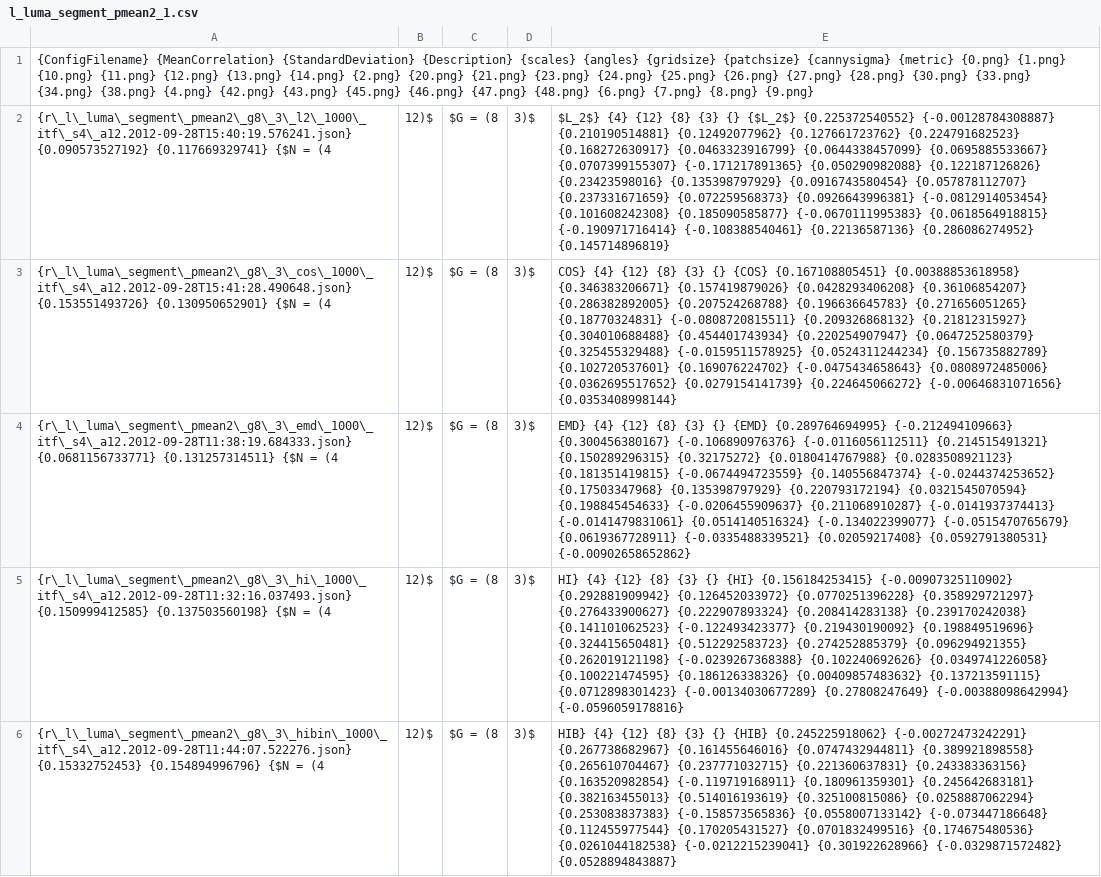
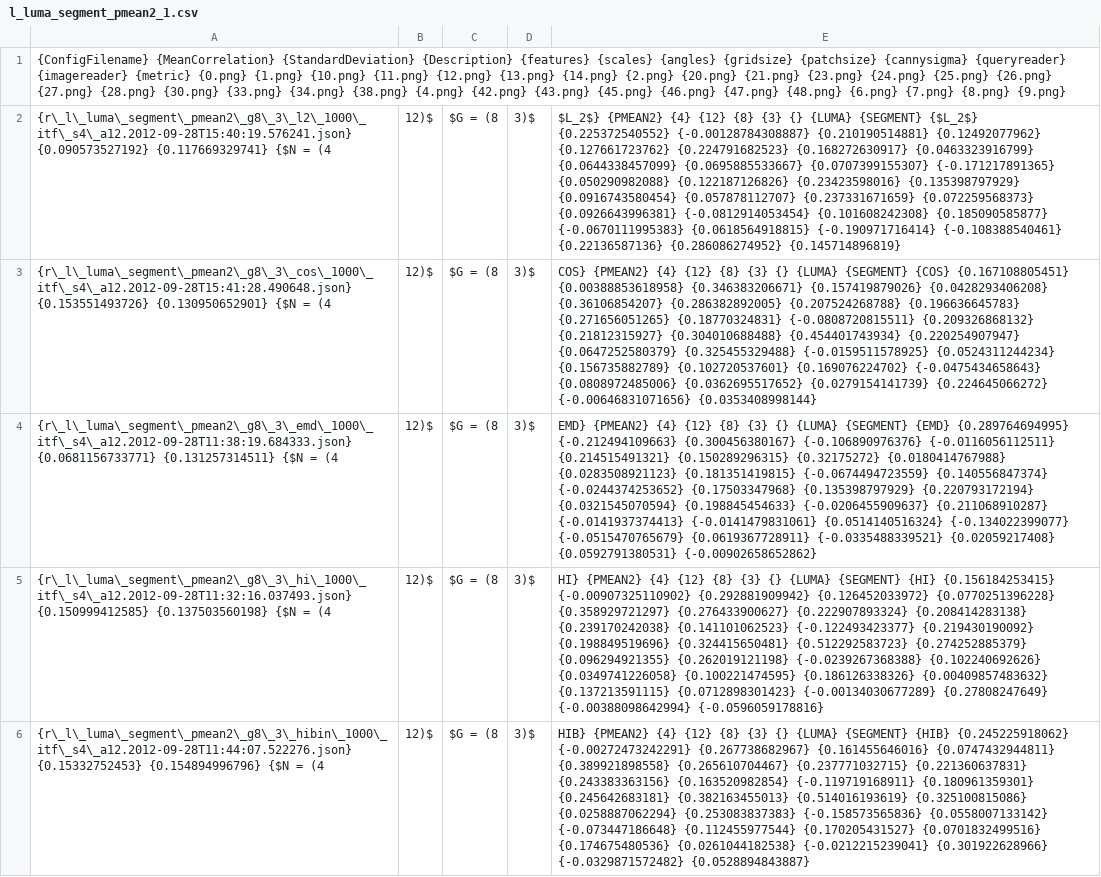
Before and after one commit to weltenwort/diplom, a CSV file: thesis/results/l_luma_segment_pmean2_1.csv, drawn as a sheet; the diff names each change by its address in the sheet, - before the commit and + after, or states it on an @@ line.

```diff
--- a/thesis/results/l_luma_segment_pmean2_1.csv
+++ b/thesis/results/l_luma_segment_pmean2_1.csv
-A1: …{StandardDeviation} {Description} {scales} {angles} {gridsize} {patchsize} {cannysigma} {metric} {0.png}…
+A1: …{StandardDeviation} {Description} {features} {scales} {angles} {gridsize} {patchsize} {cannysigma} {queryreader} {imagereader} {metric} {0.png}…
-E2: $L_2$} {4} {12} {8} {3} {} {$L_2$} {0.225372540552}…
+E2: $L_2$} {PMEAN2} {4} {12} {8} {3} {} {LUMA} {SEGMENT} {$L_2$} {0.225372540552}…
-E3: COS} {4} {12} {8} {3} {} {COS} {0.167108805451}…
+E3: COS} {PMEAN2} {4} {12} {8} {3} {} {LUMA} {SEGMENT} {COS} {0.167108805451}…
-E4: EMD} {4} {12} {8} {3} {} {EMD} {0.289764694995}…
+E4: EMD} {PMEAN2} {4} {12} {8} {3} {} {LUMA} {SEGMENT} {EMD} {0.289764694995}…
-E5: HI} {4} {12} {8} {3} {} {HI} {0.156184253415}…
+E5: HI} {PMEAN2} {4} {12} {8} {3} {} {LUMA} {SEGMENT} {HI} {0.156184253415}…
-E6: HIB} {4} {12} {8} {3} {} {HIB} {0.245225918062}…
+E6: HIB} {PMEAN2} {4} {12} {8} {3} {} {LUMA} {SEGMENT} {HIB} {0.245225918062}…
```
Also changed, not shown: thesis/results/g_luma_canny_mean_1.csv, thesis/results/g_luma_mean_1.csv, 25 other files.
